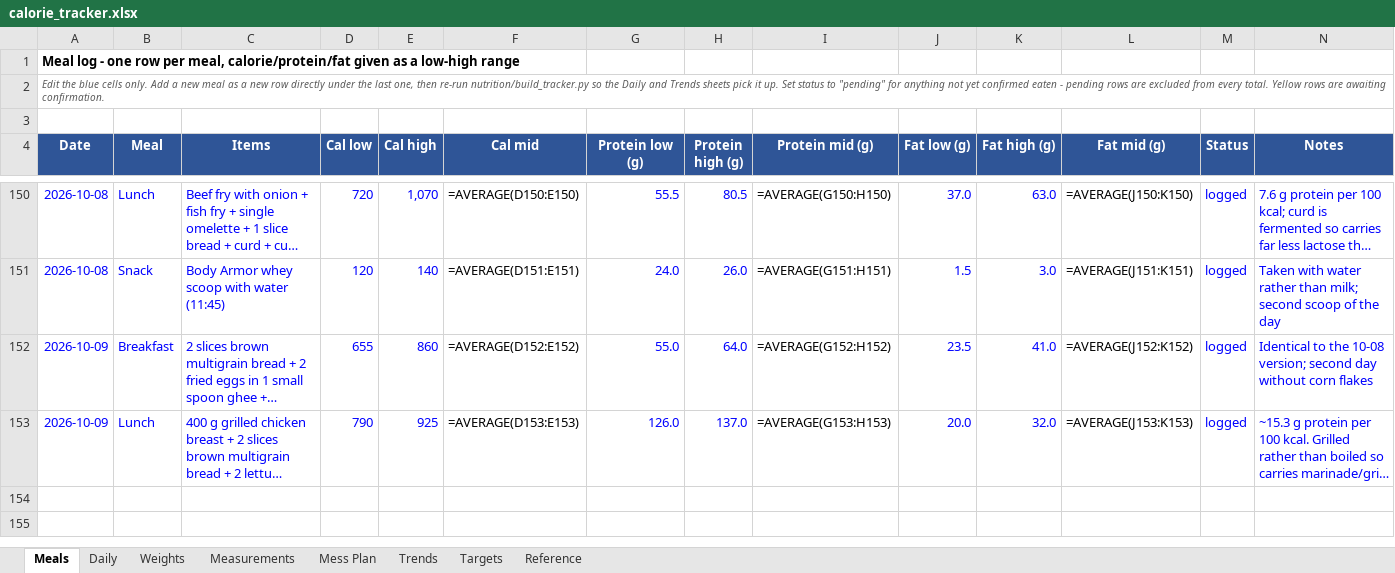
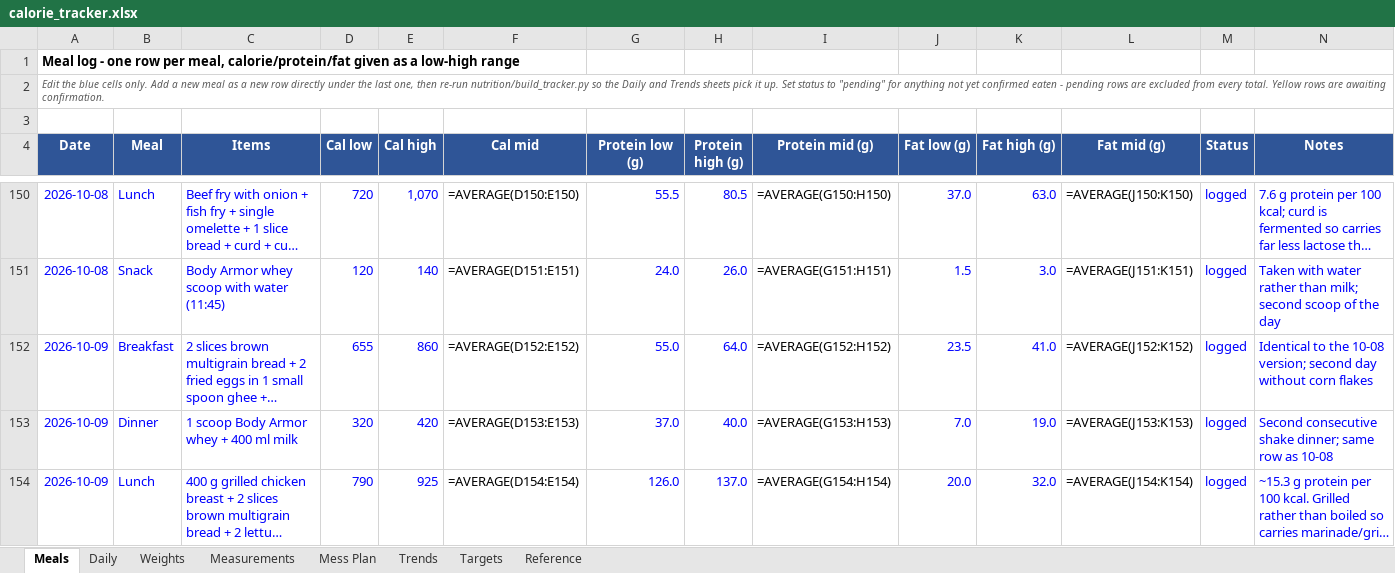
Before and after one commit to cakiran369/Kiranwebsite, an Excel workbook: nutrition/calorie_tracker.xlsx, sheet Meals, drawn as a sheet; only a part is shown, gaps mark what is left out; long unchanged cells end in …; values as stored, in another font and other column widths than the file's, no borders; formulas without a stored value are shown as written; addresses are those after the commit; the diff names each change by its address in the sheet, - before the commit and + after, or states it on an @@ line.

```diff
--- a/nutrition/calorie_tracker.xlsx (sheet Meals)
+++ b/nutrition/calorie_tracker.xlsx (sheet Meals)
+row 153: 2026-10-09 | Dinner | 1 scoop Body Armor whey + 400 ml milk | 320 | 420 | =AVERAGE(D153:E153) | 37.0 | 40.0 | =AVERAGE(G153:H153) | 7.0 | 19.0 | =AVERAGE(J153:K153) | logged | Second consecutive shake dinner; same row as 10-08
-F154 (Cal mid): =AVERAGE(D153:E153)
+F154 (Cal mid): =AVERAGE(D154:E154)
-I154 (Protein mid (g)): =AVERAGE(G153:H153)
+I154 (Protein mid (g)): =AVERAGE(G154:H154)
-L154 (Fat mid (g)): =AVERAGE(J153:K153)
+L154 (Fat mid (g)): =AVERAGE(J154:K154)
```
Also changed, not shown: sheet Daily, 2 other files.
